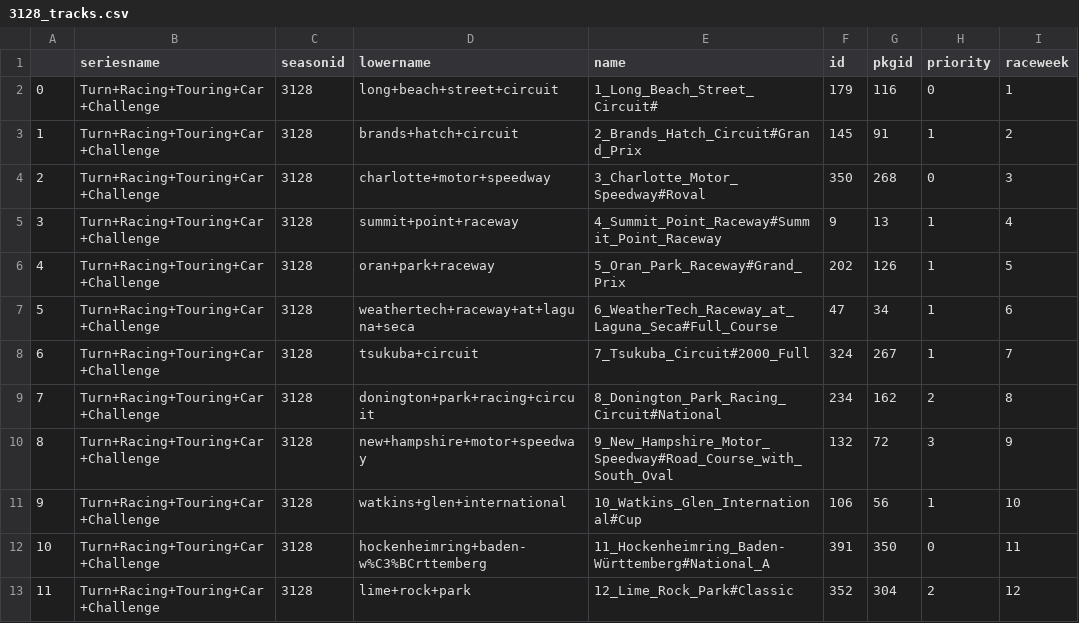
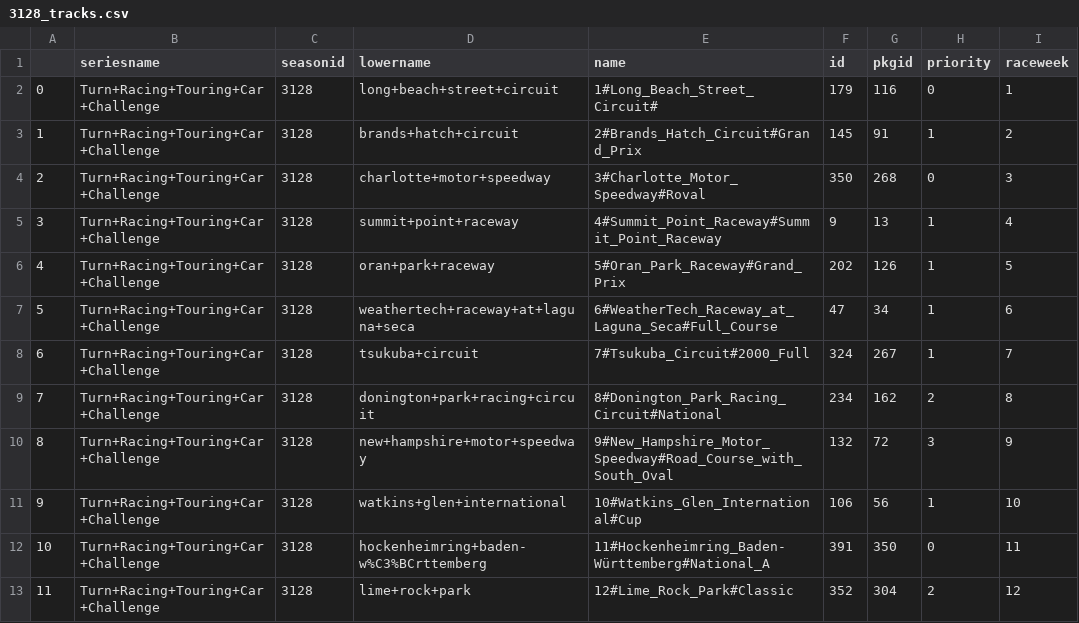
Before and after one commit to Razgrizaces/irlaptimes, a CSV file: results/21S2/3128#Turn_Racing_Touring_Car_Challenge/3128_tracks.csv, drawn as a sheet; only a part is shown; the diff names each change by its address in the sheet, - before the commit and + after, or states it on an @@ line.

```diff
--- a/results/21S2/3128#Turn_Racing_Touring_Car_Challenge/3128_tracks.csv
+++ b/results/21S2/3128#Turn_Racing_Touring_Car_Challenge/3128_tracks.csv
-E2 (name): 1_Long_Beach_Street_Circuit#
+E2 (name): 1#Long_Beach_Street_Circuit#
-E3 (name): 2_Brands_Hatch_Circuit#Grand_Prix
+E3 (name): 2#Brands_Hatch_Circuit#Grand_Prix
-E4 (name): 3_Charlotte_Motor_Speedway#Roval
+E4 (name): 3#Charlotte_Motor_Speedway#Roval
-E5 (name): 4_Summit_Point_Raceway#Summit_Point_Raceway
+E5 (name): 4#Summit_Point_Raceway#Summit_Point_Raceway
-E6 (name): 5_Oran_Park_Raceway#Grand_Prix
+E6 (name): 5#Oran_Park_Raceway#Grand_Prix
-E7 (name): 6_WeatherTech_Raceway_at_Laguna_Seca#Full_Course
+E7 (name): 6#WeatherTech_Raceway_at_Laguna_Seca#Full_Course
-E8 (name): 7_Tsukuba_Circuit#2000_Full
+E8 (name): 7#Tsukuba_Circuit#2000_Full
-E9 (name): 8_Donington_Park_Racing_Circuit#National
+E9 (name): 8#Donington_Park_Racing_Circuit#National
-E10 (name): 9_New_Hampshire_Motor_Speedway#Road_Course_with_South_Oval
+E10 (name): 9#New_Hampshire_Motor_Speedway#Road_Course_with_South_Oval
-E11 (name): 10_Watkins_Glen_International#Cup
+E11 (name): 10#Watkins_Glen_International#Cup
-E12 (name): 11_Hockenheimring_Baden-Württemberg#National_A
+E12 (name): 11#Hockenheimring_Baden-Württemberg#National_A
-E13 (name): 12_Lime_Rock_Park#Classic
+E13 (name): 12#Lime_Rock_Park#Classic
```
Also changed, not shown: results/21S2/3124#Fanatec_Global_Mazda_MX-5_Cup/3124_tracks.csv, results/21S2/3126#Cooper_Tires_USF_2000_Championship_-_Fixed/3126_tracks.csv, 43 other files.
